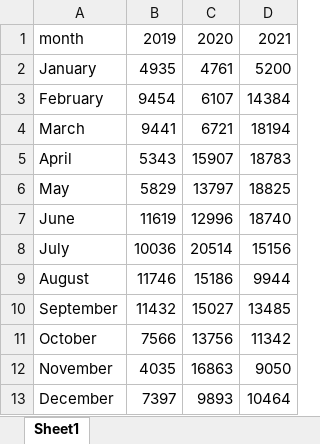
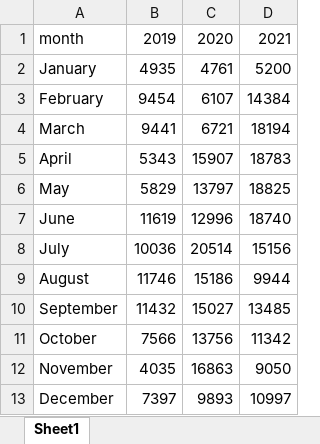
Before and after one commit to rufi77/running, an Excel workbook: data/ascentmonthly.xlsx, sheet Sheet1, drawn as a sheet; values as stored, in another font and other column widths than the file's, no borders; the diff names each change by its address in the sheet, - before the commit and + after, or states it on an @@ line.

```diff
--- a/data/ascentmonthly.xlsx (sheet Sheet1)
+++ b/data/ascentmonthly.xlsx (sheet Sheet1)
-D13: 10464
+D13: 10997
```
Also changed, not shown: data/zsf.xlsx, docs/data/ascentmonthly.xlsx, 18 other files.
